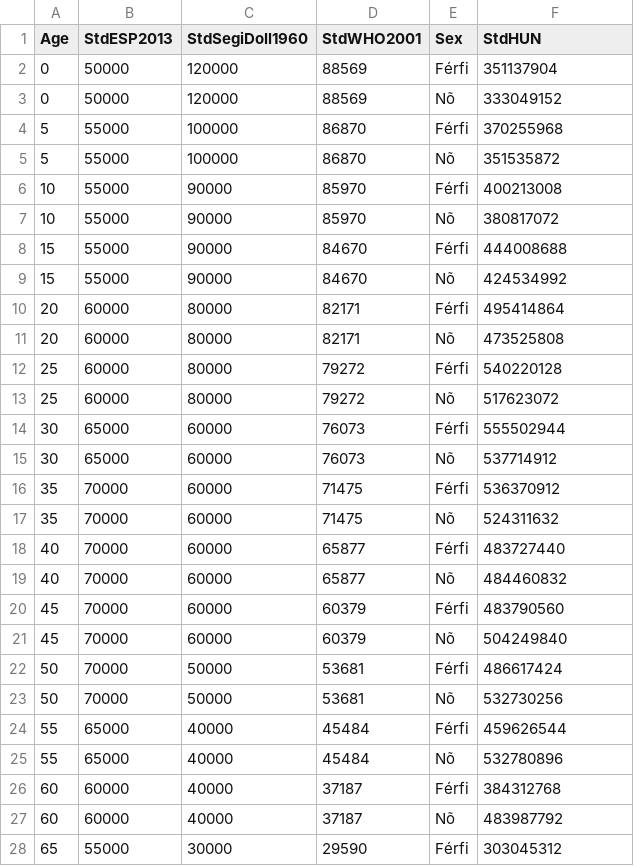
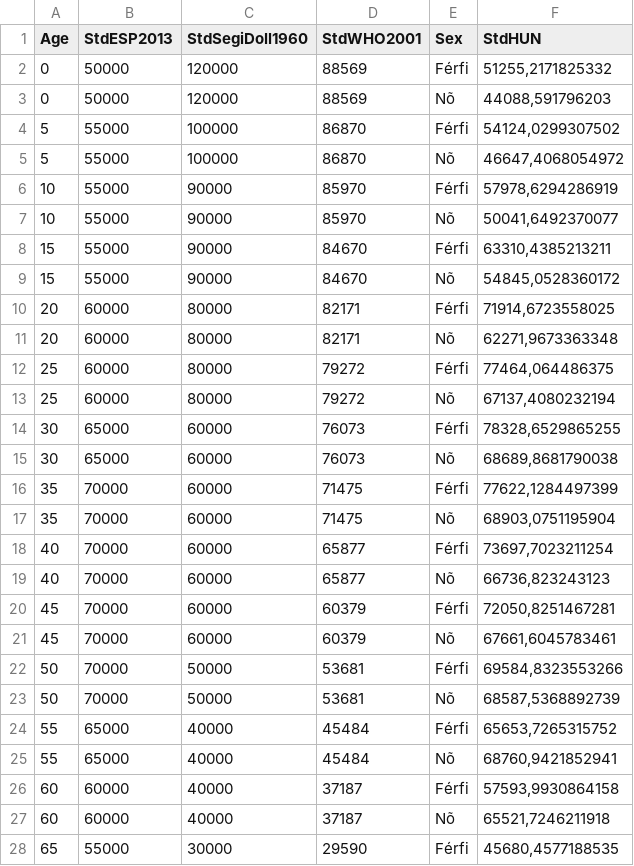
Before and after one commit to tamas-ferenci/RakregiszterVizualizator, a CSV file: StdPops.csv, drawn as a sheet; only a part is shown; the diff covers the shown part only.

```diff
--- a/StdPops.csv
+++ b/StdPops.csv
@@ -1,28 +1,28 @@
 "Age";"StdESP2013";"StdSegiDoll1960";"StdWHO2001";"Sex";"StdHUN"
-0;50000;120000;88569;"Férfi";351137904
-0;50000;120000;88569;"Nõ";333049152
-5;55000;100000;86870;"Férfi";370255968
-5;55000;100000;86870;"Nõ";351535872
-10;55000;90000;85970;"Férfi";400213008
-10;55000;90000;85970;"Nõ";380817072
-15;55000;90000;84670;"Férfi";444008688
-15;55000;90000;84670;"Nõ";424534992
-20;60000;80000;82171;"Férfi";495414864
-20;60000;80000;82171;"Nõ";473525808
-25;60000;80000;79272;"Férfi";540220128
-25;60000;80000;79272;"Nõ";517623072
-30;65000;60000;76073;"Férfi";555502944
-30;65000;60000;76073;"Nõ";537714912
-35;70000;60000;71475;"Férfi";536370912
-35;70000;60000;71475;"Nõ";524311632
-40;70000;60000;65877;"Férfi";483727440
-40;70000;60000;65877;"Nõ";484460832
-45;70000;60000;60379;"Férfi";483790560
-45;70000;60000;60379;"Nõ";504249840
-50;70000;50000;53681;"Férfi";486617424
-50;70000;50000;53681;"Nõ";532730256
-55;65000;40000;45484;"Férfi";459626544
-55;65000;40000;45484;"Nõ";532780896
-60;60000;40000;37187;"Férfi";384312768
-60;60000;40000;37187;"Nõ";483987792
-65;55000;30000;29590;"Férfi";303045312
+0;50000;120000;88569;"Férfi";51255,2171825332
+0;50000;120000;88569;"Nõ";44088,591796203
+5;55000;100000;86870;"Férfi";54124,0299307502
+5;55000;100000;86870;"Nõ";46647,4068054972
+10;55000;90000;85970;"Férfi";57978,6294286919
+10;55000;90000;85970;"Nõ";50041,6492370077
+15;55000;90000;84670;"Férfi";63310,4385213211
+15;55000;90000;84670;"Nõ";54845,0528360172
+20;60000;80000;82171;"Férfi";71914,6723558025
+20;60000;80000;82171;"Nõ";62271,9673363348
+25;60000;80000;79272;"Férfi";77464,064486375
+25;60000;80000;79272;"Nõ";67137,4080232194
+30;65000;60000;76073;"Férfi";78328,6529865255
+30;65000;60000;76073;"Nõ";68689,8681790038
+35;70000;60000;71475;"Férfi";77622,1284497399
+35;70000;60000;71475;"Nõ";68903,0751195904
+40;70000;60000;65877;"Férfi";73697,7023211254
+40;70000;60000;65877;"Nõ";66736,823243123
+45;70000;60000;60379;"Férfi";72050,8251467281
+45;70000;60000;60379;"Nõ";67661,6045783461
+50;70000;50000;53681;"Férfi";69584,8323553266
+50;70000;50000;53681;"Nõ";68587,5368892739
+55;65000;40000;45484;"Férfi";65653,7265315752
+55;65000;40000;45484;"Nõ";68760,9421852941
+60;60000;40000;37187;"Férfi";57593,9930864158
+60;60000;40000;37187;"Nõ";65521,7246211918
+65;55000;30000;29590;"Férfi";45680,4577188535
```
Also changed, not shown: 9 edited cells elsewhere in this file, 17 other files.
